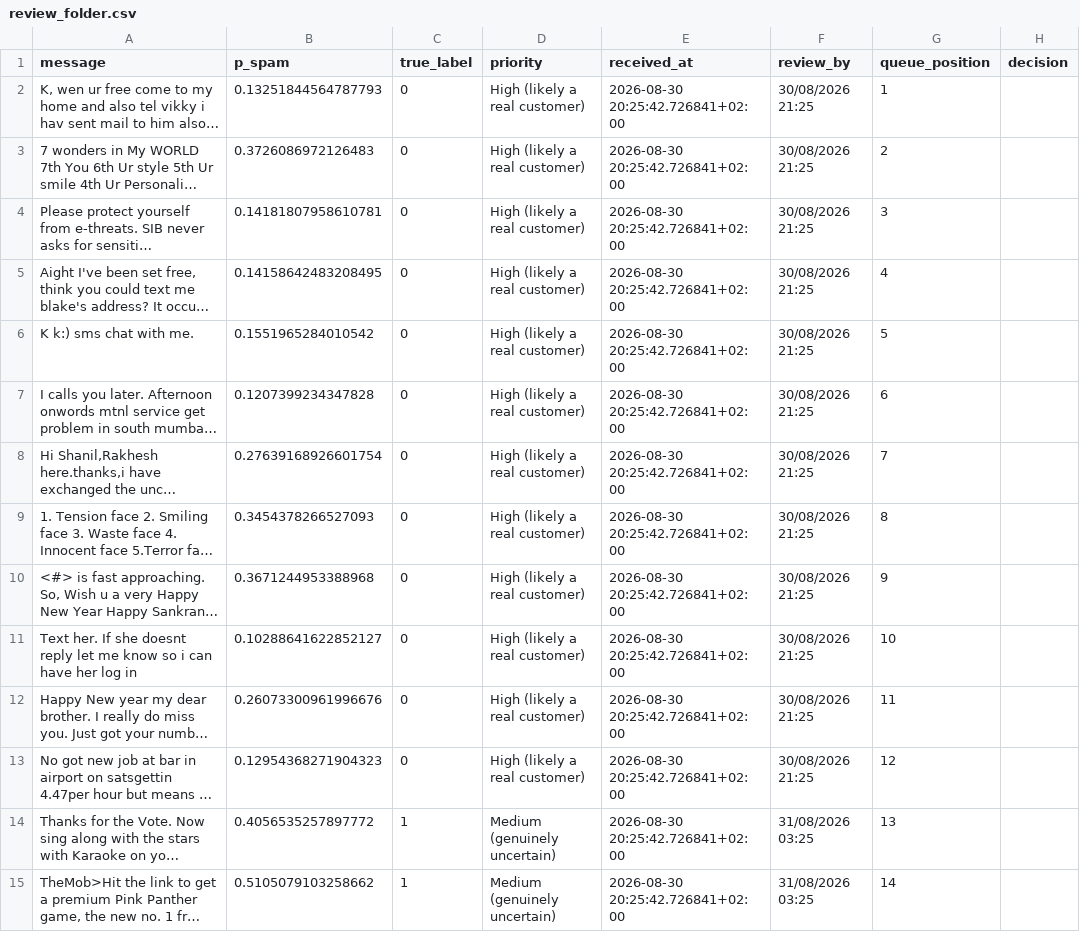
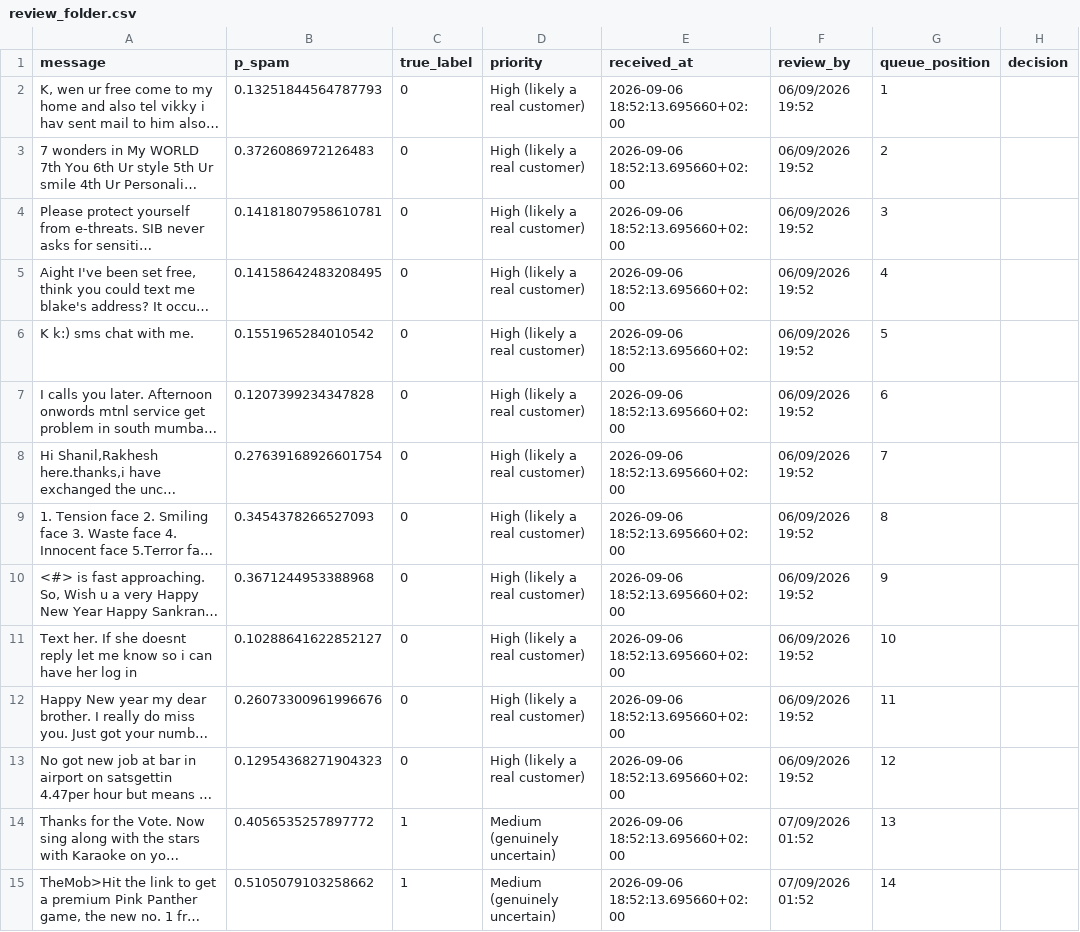
Before and after one commit to anristepanian/spam-filter-app, a CSV file: data/review_folder.csv, drawn as a sheet; only a part is shown; long unchanged cells end in …; the diff covers the shown part only; the diff names each change by its address in the sheet, - before the commit and + after, or states it on an @@ line.

```diff
--- a/data/review_folder.csv
+++ b/data/review_folder.csv
-E2:E15 (received_at): 2026-08-30 20:25:42.726841+02:00
+E2:E15 (received_at): 2026-09-06 18:52:13.695660+02:00
-F2:F13 (review_by): 30/08/2026 21:25
+F2:F13 (review_by): 06/09/2026 19:52
-F14:F15 (review_by): 31/08/2026 03:25
+F14:F15 (review_by): 07/09/2026 01:52
```
Also changed, not shown: 36 edited cells elsewhere in this file, 8 other files.
